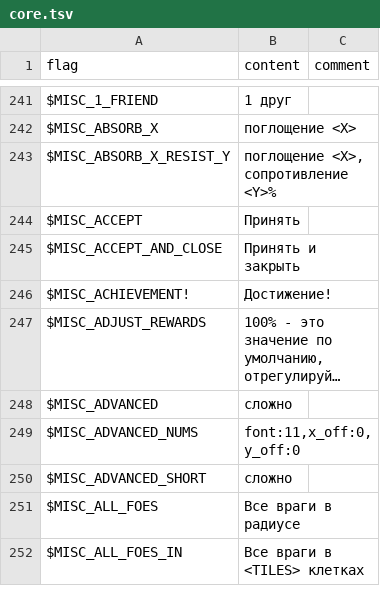
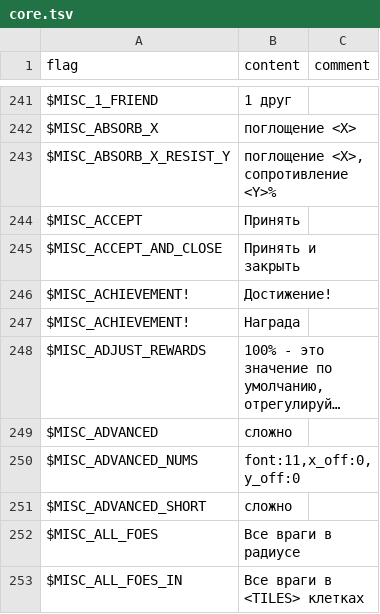
Before and after one commit to larsiusprime/defendersquest-loc, a TSV file: dq1_dx/ru-RU/core.tsv, drawn as a sheet; only a part is shown, gaps mark what is left out; long unchanged cells end in …; the diff covers the shown part only; the diff names each change by its address in the sheet, - before the commit and + after, or states it on an @@ line.

Commit message:
sony, "achievement" --> "award"

```diff
--- a/dq1_dx/ru-RU/core.tsv
+++ b/dq1_dx/ru-RU/core.tsv
+row 247: $MISC_ACHIEVEMENT! | Награда
```
Also changed, not shown: 2 added rows elsewhere in this file, dq1_dx/de-DE/core.tsv, dq1_dx/en-US/core.tsv, 8 other files.
